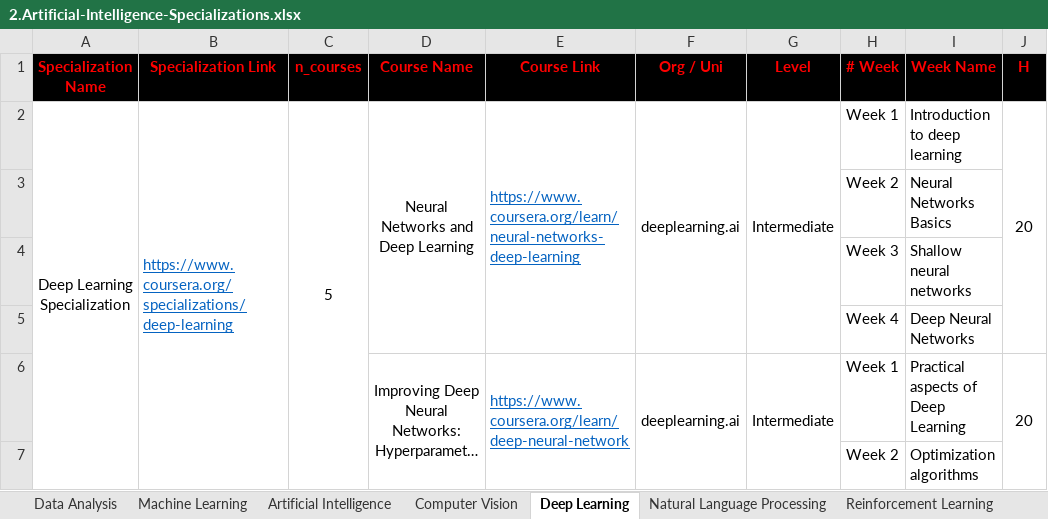
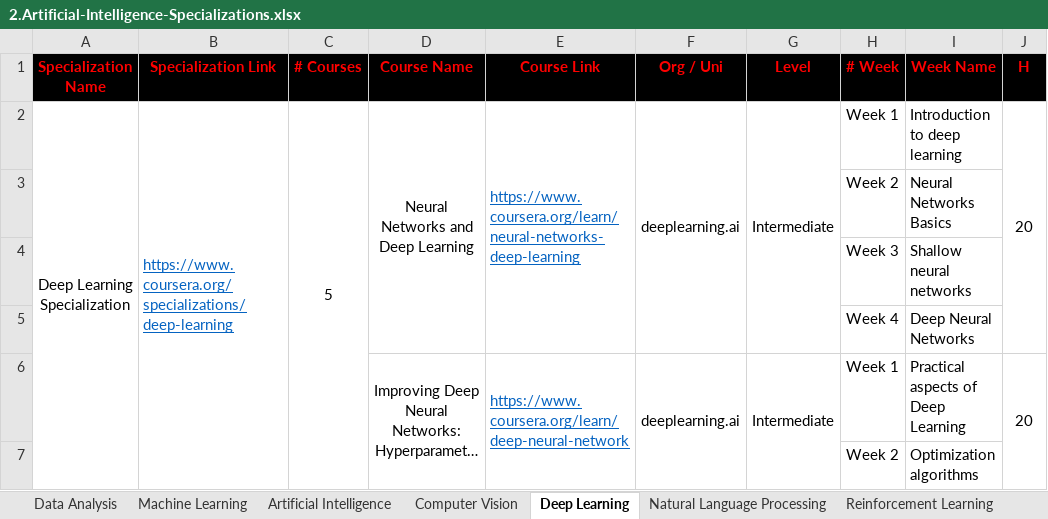
Before and after one commit to cs-MohamedAyman/eLearning-Platforms, an Excel workbook: 2.Artificial-Intelligence-Specializations.xlsx, sheet Deep Learning, drawn as a sheet; only a part is shown; long unchanged cells end in …; values as stored, in another font and other column widths than the file's, no borders; the diff names each change by its address in the sheet, - before the commit and + after, or states it on an @@ line.

```diff
--- a/2.Artificial-Intelligence-Specializations.xlsx (sheet Deep Learning)
+++ b/2.Artificial-Intelligence-Specializations.xlsx (sheet Deep Learning)
-C1: n_courses
+C1: # Courses
```
Also changed, not shown: sheet Natural Language Processing.
